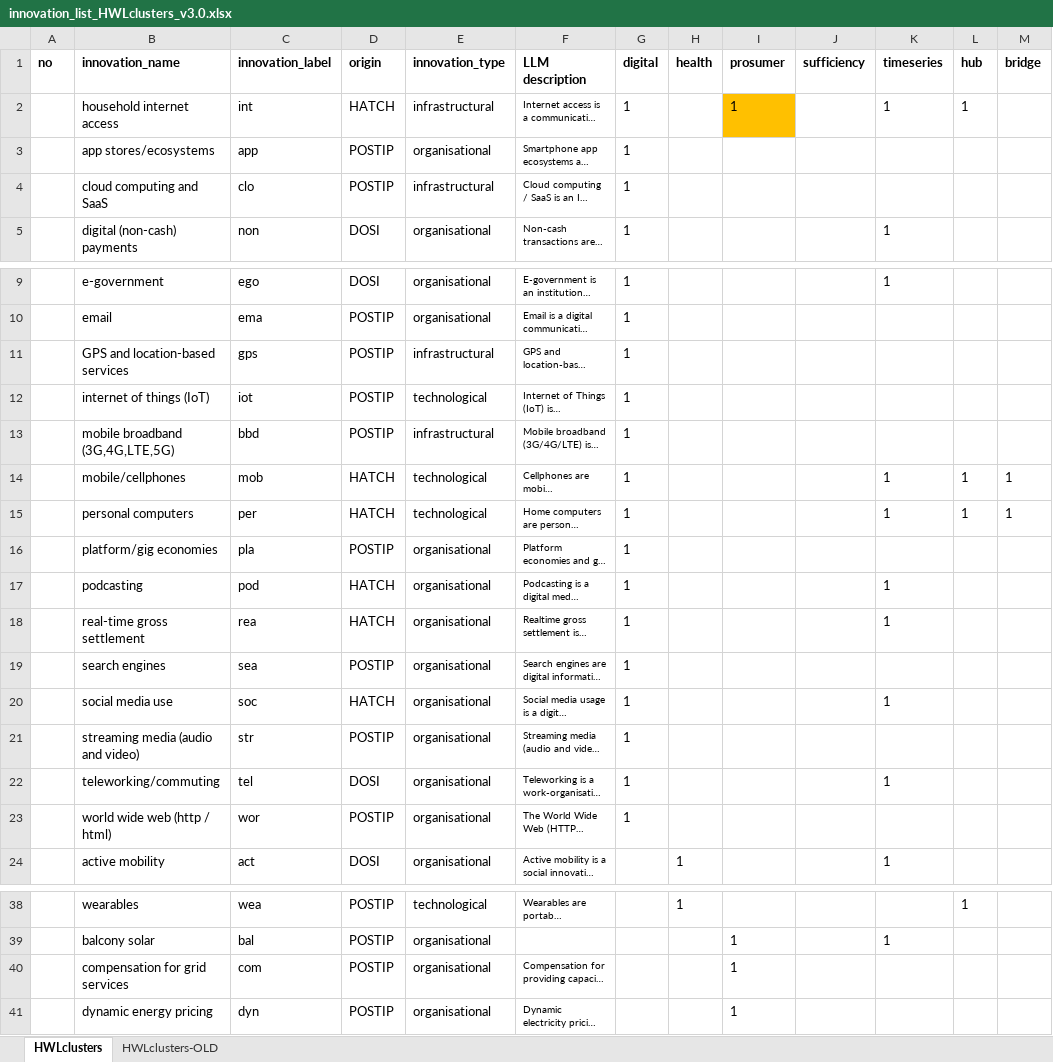
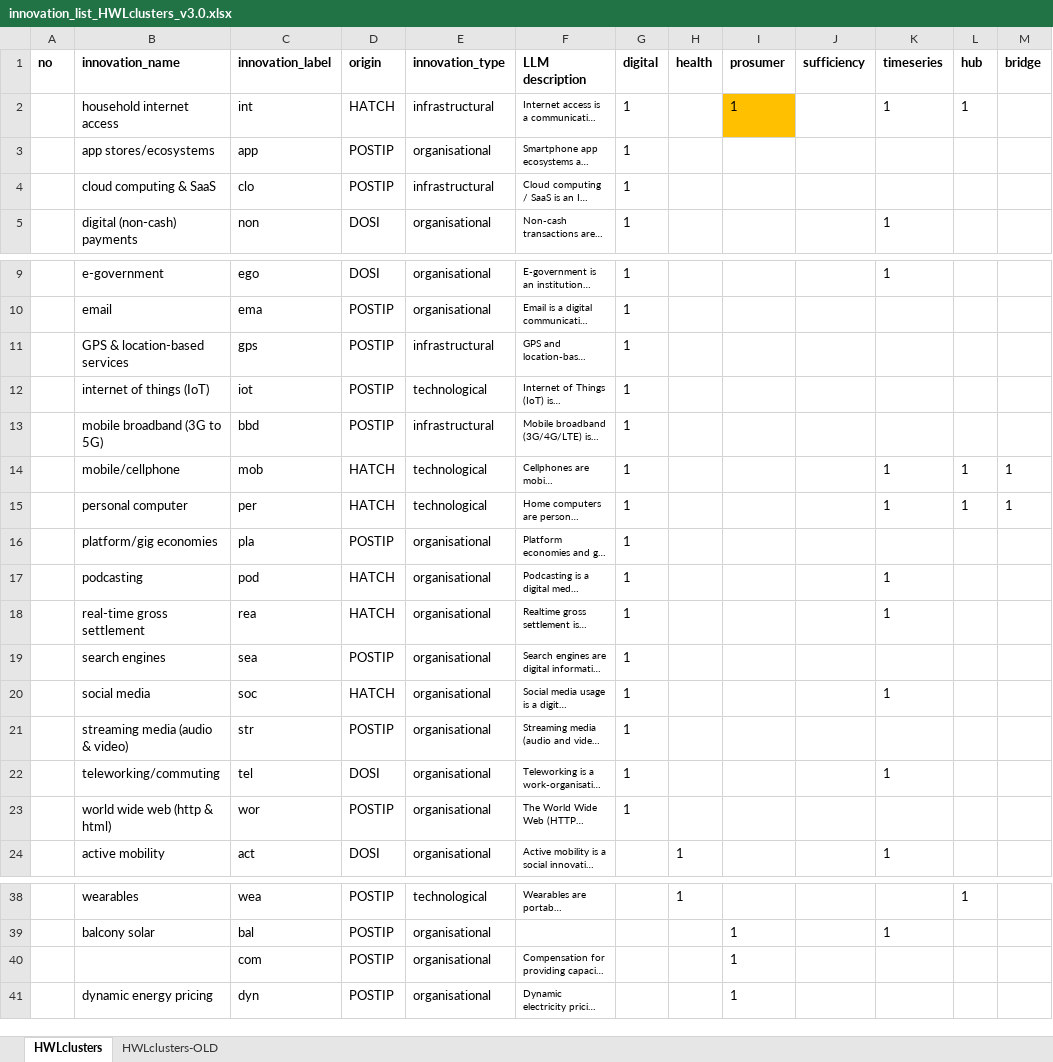
Before and after one commit to marlinarnz/dosi, an Excel workbook: data/innovation_list_HWLclusters_v3.0.xlsx, sheet HWLclusters, drawn as a sheet; only a part is shown, gaps mark what is left out; long unchanged cells end in …; values as stored, in another font and other column widths than the file's, no borders; the diff covers the shown part only; the diff names each change by its address in the sheet, - before the commit and + after, or states it on an @@ line.

Commit message:
updated with new data

```diff
--- a/data/innovation_list_HWLclusters_v3.0.xlsx (sheet HWLclusters)
+++ b/data/innovation_list_HWLclusters_v3.0.xlsx (sheet HWLclusters)
-B4 (innovation_name): cloud computing and SaaS
+B4 (innovation_name): cloud computing & SaaS
-B11 (innovation_name): GPS and location-based services
+B11 (innovation_name): GPS & location-based services
-B13 (innovation_name): mobile broadband (3G,4G,LTE,5G)
+B13 (innovation_name): mobile broadband (3G to 5G)
-B14 (innovation_name): mobile/cellphones
+B14 (innovation_name): mobile/cellphone
-B15 (innovation_name): personal computers
+B15 (innovation_name): personal computer
-B20 (innovation_name): social media use
+B20 (innovation_name): social media
-B21 (innovation_name): streaming media (audio and video)
+B21 (innovation_name): streaming media (audio & video)
-B23 (innovation_name): world wide web (http / html)
+B23 (innovation_name): world wide web (http & html)
-B40 (innovation_name): compensation for grid services
+B40 (innovation_name): (empty)
```
Also changed, not shown: 7 added rows, 1 removed row and 12 edited cells elsewhere in this sheet, formulas that keep their value, 14 other files.
